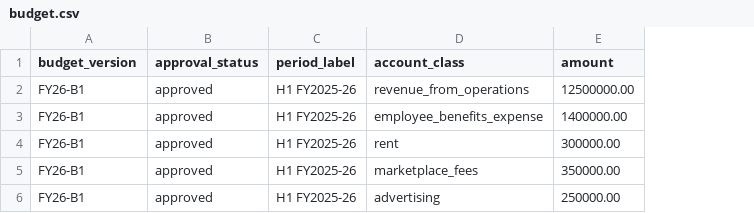
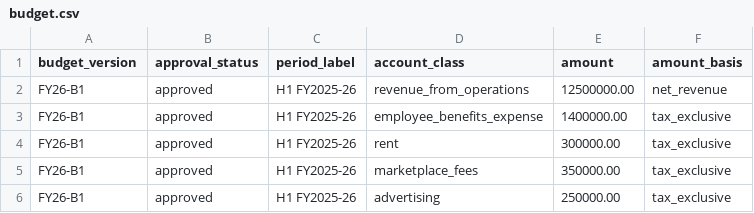
Before and after one commit to Girishun-Kumar-R/cv, a CSV file: finance-analyst-plugin/skills/finance-analyst/examples/sample-sme/budget.csv, drawn as a sheet; the diff names each change by its address in the sheet, - before the commit and + after, or states it on an @@ line.

```diff
--- a/finance-analyst-plugin/skills/finance-analyst/examples/sample-sme/budget.csv
+++ b/finance-analyst-plugin/skills/finance-analyst/examples/sample-sme/budget.csv
+column F (amount_basis), rows 2-6: net_revenue | tax_exclusive | tax_exclusive | tax_exclusive | tax_exclusive
```
Also changed, not shown: 37 other files.
